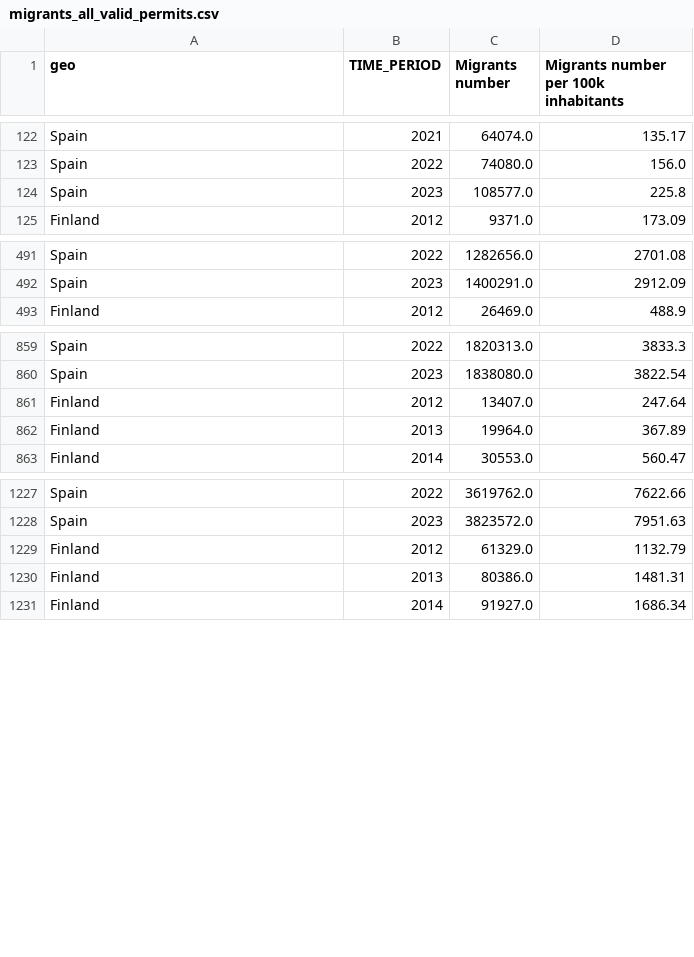
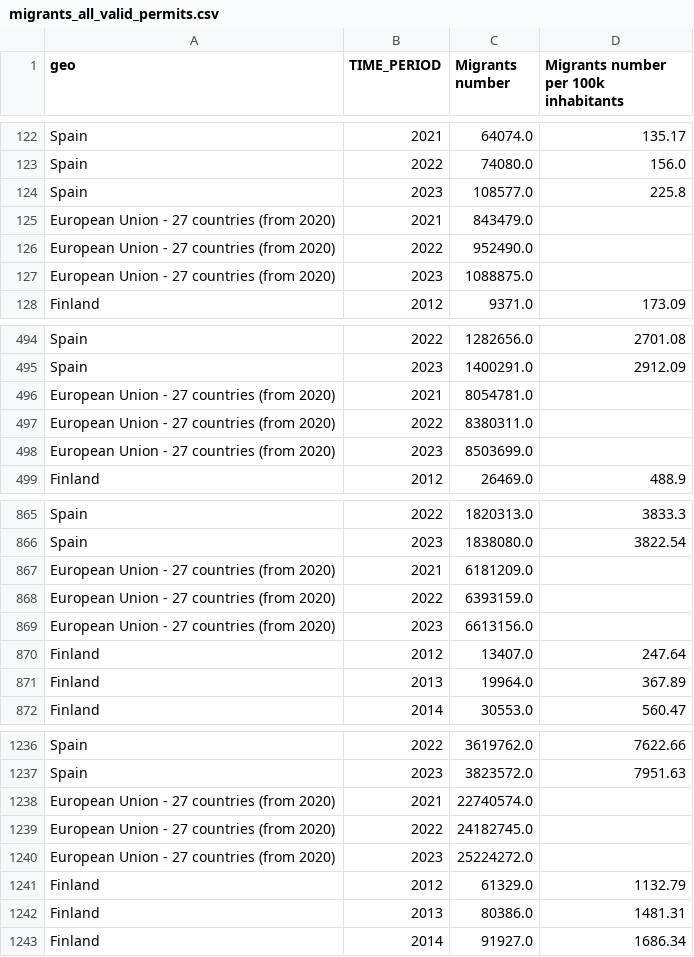
Before and after one commit to natix-x/Data-mining-in-Migration-Analysis, a CSV file: processed_data/migrants_all_valid_permits.csv, drawn as a sheet; only a part is shown, gaps mark what is left out; the diff names each change by its address in the sheet, - before the commit and + after, or states it on an @@ line.

```diff
--- a/processed_data/migrants_all_valid_permits.csv
+++ b/processed_data/migrants_all_valid_permits.csv
+row 125: European Union - 27 countries (from 2020) | 2021 | 843479.0
+row 126: European Union - 27 countries (from 2020) | 2022 | 952490.0
+row 127: European Union - 27 countries (from 2020) | 2023 | 1088875.0
+row 496: European Union - 27 countries (from 2020) | 2021 | 8054781.0
+row 497: European Union - 27 countries (from 2020) | 2022 | 8380311.0
+row 498: European Union - 27 countries (from 2020) | 2023 | 8503699.0
+row 867: European Union - 27 countries (from 2020) | 2021 | 6181209.0
+row 868: European Union - 27 countries (from 2020) | 2022 | 6393159.0
+row 869: European Union - 27 countries (from 2020) | 2023 | 6613156.0
+row 1238: European Union - 27 countries (from 2020) | 2021 | 22740574.0
+row 1239: European Union - 27 countries (from 2020) | 2022 | 24182745.0
+row 1240: European Union - 27 countries (from 2020) | 2023 | 25224272.0
```
Also changed, not shown: processed_data/migrants_illegally_present.csv, processed_data/migrants_refused_entry_ar_the_border.csv, 7 other files.
